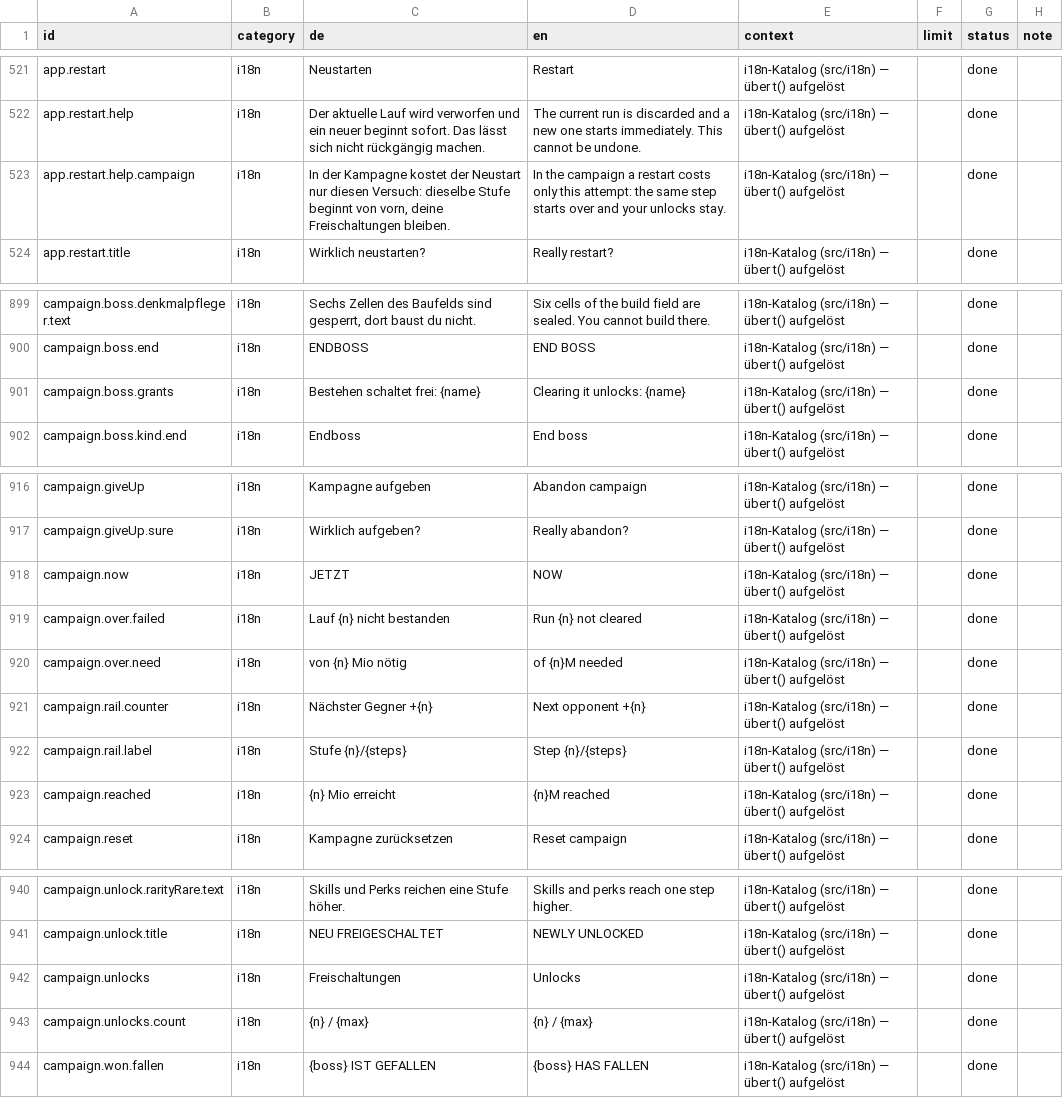
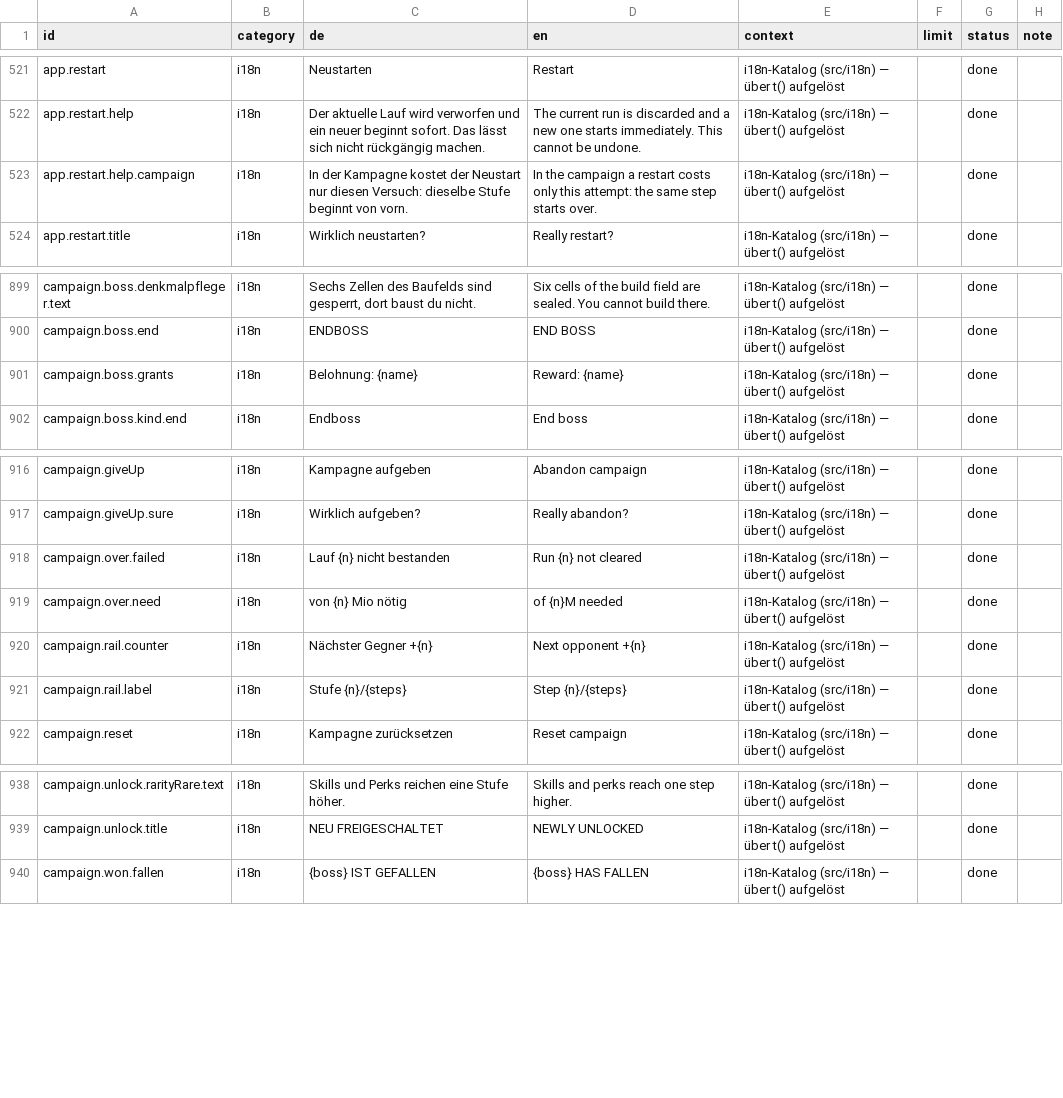
Before and after one commit to GitGudMonkeh/autostich, a CSV file: docs/localization/strings_de_pixi_2026-08-15.csv, drawn as a sheet; only a part is shown, gaps mark what is left out; the diff names each change by its address in the sheet, - before the commit and + after, or states it on an @@ line.

```diff
--- a/docs/localization/strings_de_pixi_2026-08-15.csv
+++ b/docs/localization/strings_de_pixi_2026-08-15.csv
-C523 (de): …beginnt von vorn, deine Freischaltungen bleiben.
+C523 (de): …beginnt von vorn.
-D523 (en): …step starts over and your unlocks stay.
+D523 (en): …step starts over.
-C901 (de): Bestehen schaltet frei: {name}
+C901 (de): Belohnung: {name}
-D901 (en): Clearing it unlocks: {name}
+D901 (en): Reward: {name}
-row 918: campaign.now | i18n | JETZT | NOW | i18n-Katalog (src/i18n) — über t() aufgelöst |  | done
-row 923: campaign.reached | i18n | {n} Mio erreicht | {n}M reached | i18n-Katalog (src/i18n) — über t() aufgelöst |  | done
-row 942: campaign.unlocks | i18n | Freischaltungen | Unlocks | i18n-Katalog (src/i18n) — über t() aufgelöst |  | done
-row 943: campaign.unlocks.count | i18n | {n} / {max} | {n} / {max} | i18n-Katalog (src/i18n) — über t() aufgelöst |  | done
```
Also changed, not shown: docs/localization/strings_es.csv, docs/localization/strings_zh-Hans.csv, 5 other files.
